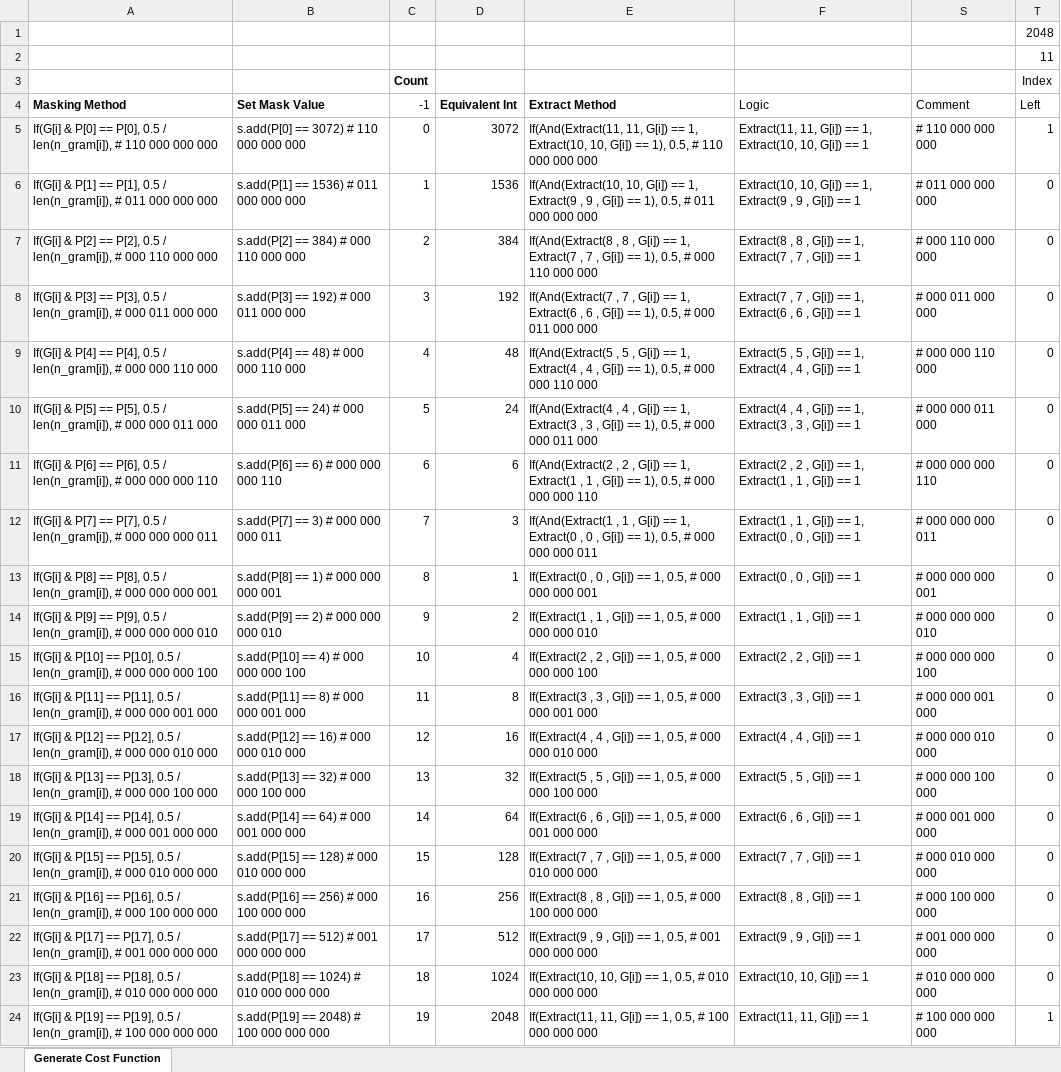
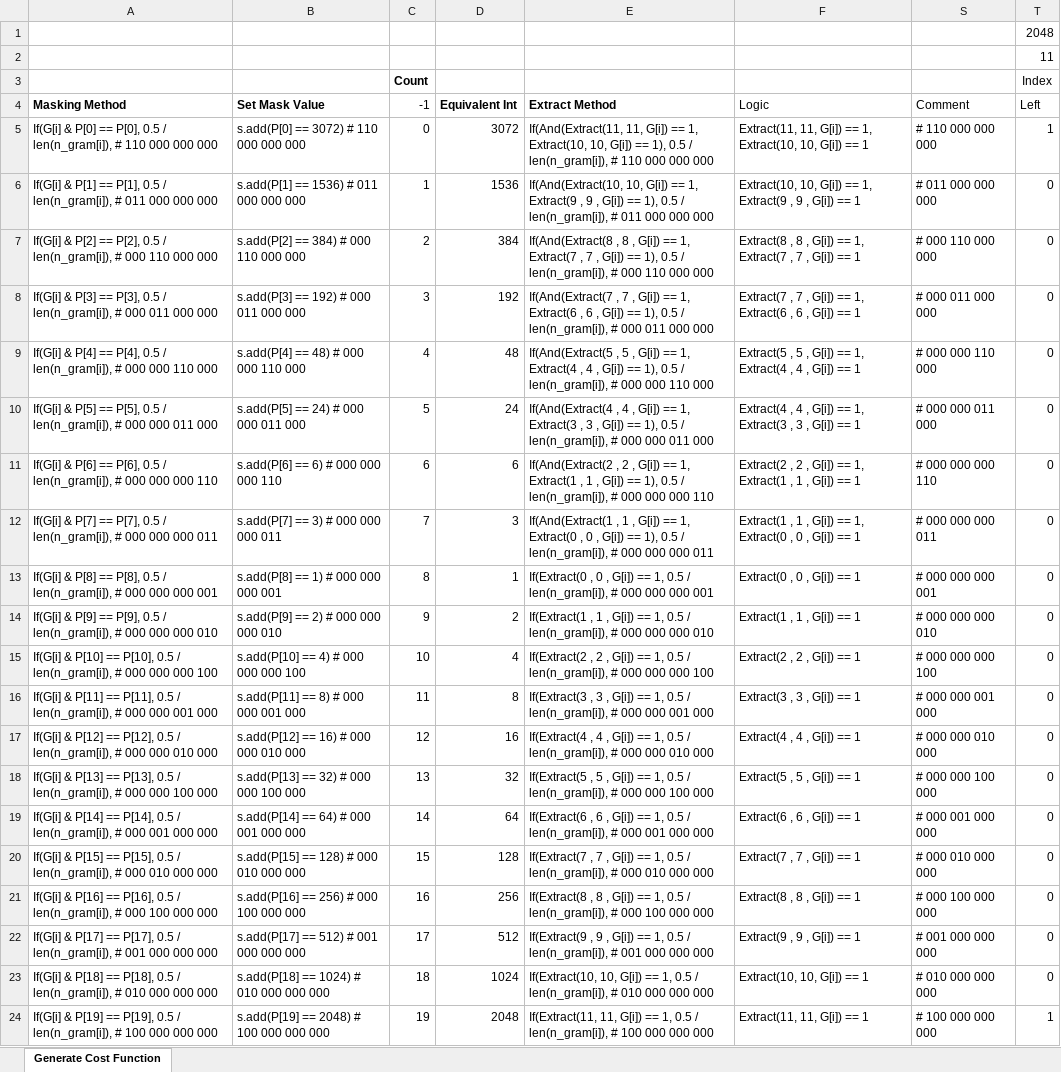
Before and after one commit to HiDefender/Old-Solar, an Excel workbook: Generate Cost Function.xlsx, sheet Generate Cost Function, drawn as a sheet; only a part is shown; values as stored, in another font and other column widths than the file's, no borders; conditional formats not drawn; the diff names each change by its address in the sheet, - before the commit and + after, or states it on an @@ line.

```diff
--- a/Generate Cost Function.xlsx (sheet Generate Cost Function)
+++ b/Generate Cost Function.xlsx (sheet Generate Cost Function)
-E5: …== 1), 0.5, # 110…
+E5: …== 1), 0.5 / len(n_gram[i]), # 110…
-E6: …== 1), 0.5, # 011…
+E6: …== 1), 0.5 / len(n_gram[i]), # 011…
-E7: …== 1), 0.5, # 000…
+E7: …== 1), 0.5 / len(n_gram[i]), # 000…
-E8: …== 1), 0.5, # 000…
+E8: …== 1), 0.5 / len(n_gram[i]), # 000…
-E9: …== 1), 0.5, # 000…
+E9: …== 1), 0.5 / len(n_gram[i]), # 000…
-E10: …== 1), 0.5, # 000…
+E10: …== 1), 0.5 / len(n_gram[i]), # 000…
-E11: …== 1), 0.5, # 000…
+E11: …== 1), 0.5 / len(n_gram[i]), # 000…
-E12: …== 1), 0.5, # 000…
+E12: …== 1), 0.5 / len(n_gram[i]), # 000…
-E13: …== 1, 0.5, # 000…
+E13: …== 1, 0.5 / len(n_gram[i]), # 000…
-E14: …== 1, 0.5, # 000…
+E14: …== 1, 0.5 / len(n_gram[i]), # 000…
-E15: …== 1, 0.5, # 000…
+E15: …== 1, 0.5 / len(n_gram[i]), # 000…
-E16: …== 1, 0.5, # 000…
+E16: …== 1, 0.5 / len(n_gram[i]), # 000…
-E17: …== 1, 0.5, # 000…
+E17: …== 1, 0.5 / len(n_gram[i]), # 000…
-E18: …== 1, 0.5, # 000…
+E18: …== 1, 0.5 / len(n_gram[i]), # 000…
-E19: …== 1, 0.5, # 000…
+E19: …== 1, 0.5 / len(n_gram[i]), # 000…
-E20: …== 1, 0.5, # 000…
+E20: …== 1, 0.5 / len(n_gram[i]), # 000…
-E21: …== 1, 0.5, # 000…
+E21: …== 1, 0.5 / len(n_gram[i]), # 000…
-E22: …== 1, 0.5, # 001…
+E22: …== 1, 0.5 / len(n_gram[i]), # 001…
-E23: …== 1, 0.5, # 010…
+E23: …== 1, 0.5 / len(n_gram[i]), # 010…
-E24: …== 1, 0.5, # 100…
+E24: …== 1, 0.5 / len(n_gram[i]), # 100…
```
Also changed, not shown: 1 other file.
